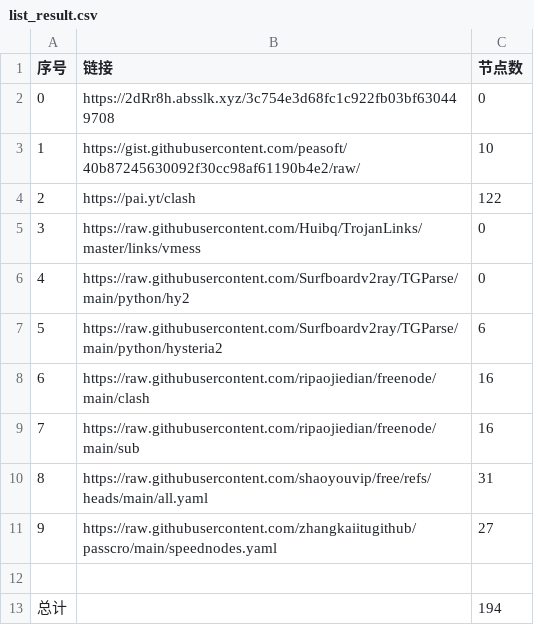
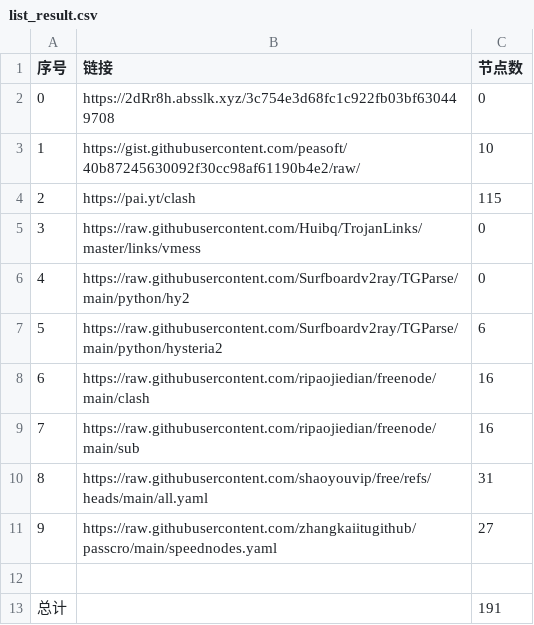
Before and after one commit to le45tx1m/peasoft, a CSV file: list_result.csv, drawn as a sheet.

```diff
--- a/list_result.csv
+++ b/list_result.csv
@@ -3,3 +3,3 @@
 1,https://gist.githubusercontent.com/peasoft/40b87245630092f30cc98af61190b4e2/raw/,10
-2,https://pai.yt/clash,122
+2,https://pai.yt/clash,115
 3,https://raw.githubusercontent.com/Huibq/TrojanLinks/master/links/vmess,0
@@ -12,2 +12,2 @@
 
-总计,,194
+总计,,191
```
Also changed, not shown: 29 other files.
